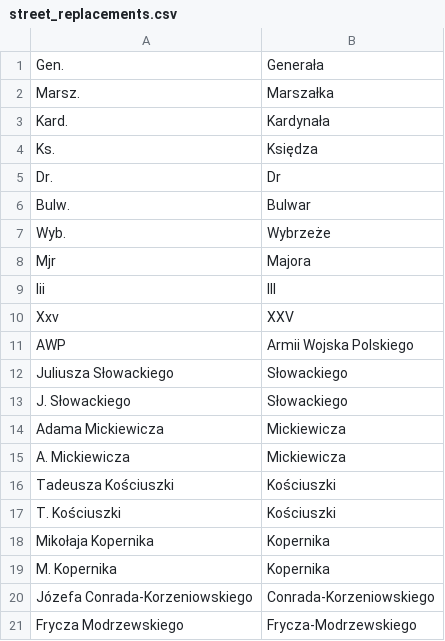
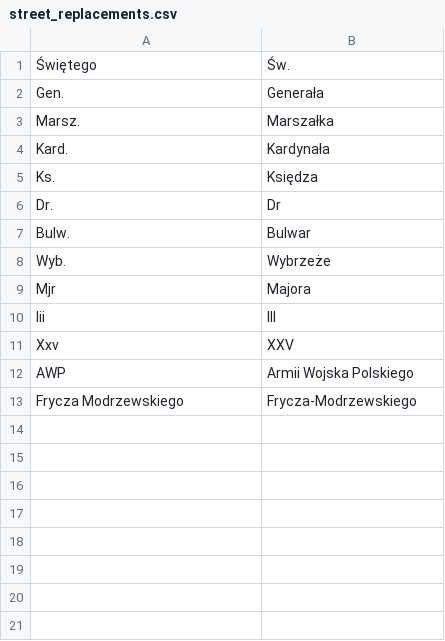
Before and after one commit to michalpazur/obwody-wyborcze, a CSV file: scripts/const/street_replacements.csv, drawn as a sheet; removed rows and columns are numbered as before the commit, all else as after; the diff names each change by its address in the sheet, - before the commit and + after, or states it on an @@ line.

Commit message:
Add: remove first names from street names

```diff
--- a/scripts/const/street_replacements.csv
+++ b/scripts/const/street_replacements.csv
+row 1: Świętego | Św.
-row 12: Juliusza Słowackiego | Słowackiego
-row 13: J. Słowackiego | Słowackiego
-row 14: Adama Mickiewicza | Mickiewicza
-row 15: A. Mickiewicza | Mickiewicza
-row 16: Tadeusza Kościuszki | Kościuszki
-row 17: T. Kościuszki | Kościuszki
-row 18: Mikołaja Kopernika | Kopernika
-row 19: M. Kopernika | Kopernika
-row 20: Józefa Conrada-Korzeniowskiego | Conrada-Korzeniowskiego
```
Also changed, not shown: 8 other files.
